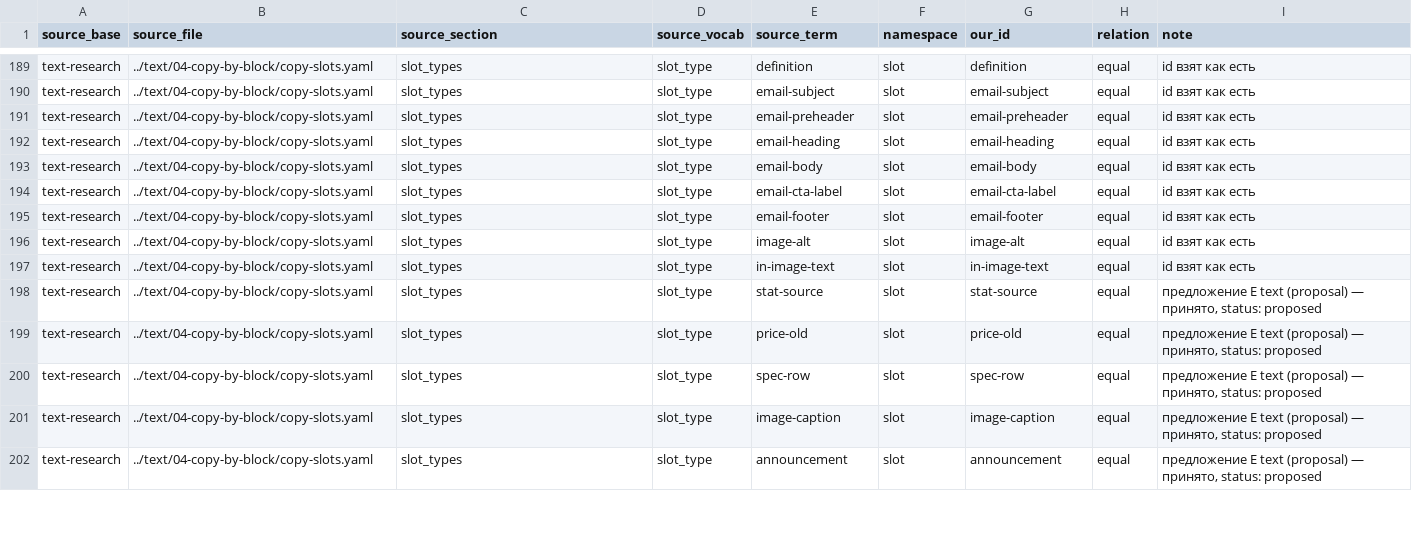
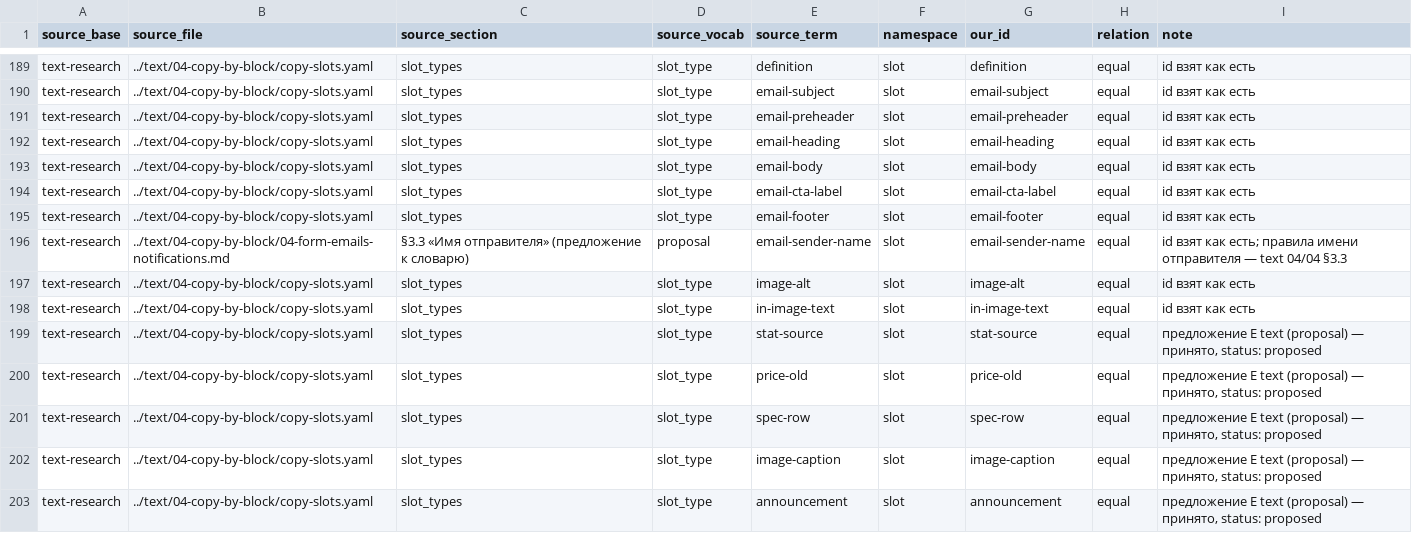
Before and after one commit to gommgo/business-strategy-template, a TSV file: .claude/skills/design-deep-dive/kb/site/02-site-types/crosswalk.tsv, drawn as a sheet; only a part is shown, gaps mark what is left out.

```diff
--- a/.claude/skills/design-deep-dive/kb/site/02-site-types/crosswalk.tsv
+++ b/.claude/skills/design-deep-dive/kb/site/02-site-types/crosswalk.tsv
@@ -195,2 +195,3 @@ text-research	../text/04-copy-by-block/copy-slots.yaml	slot_types	slot_type	emai
 text-research	../text/04-copy-by-block/copy-slots.yaml	slot_types	slot_type	email-footer	slot	email-footer	equal	id взят как есть
+text-research	../text/04-copy-by-block/04-form-emails-notifications.md	§3.3 «Имя отправителя» (предложение к словарю)	proposal	email-sender-name	slot	email-sender-name	equal	id взят как есть; правила имени отправителя — text 04/04 §3.3
 text-research	../text/04-copy-by-block/copy-slots.yaml	slot_types	slot_type	image-alt	slot	image-alt	equal	id взят как есть
```
Also changed, not shown: 17 other files.
